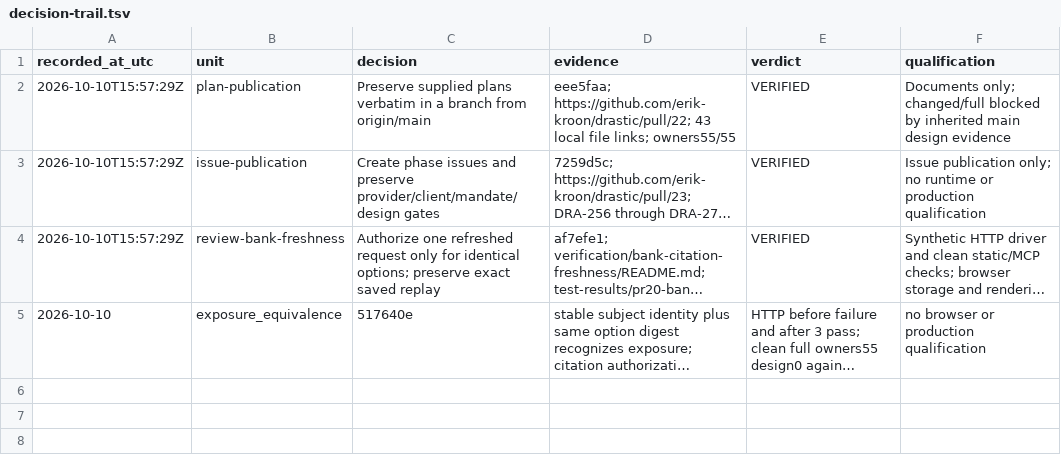
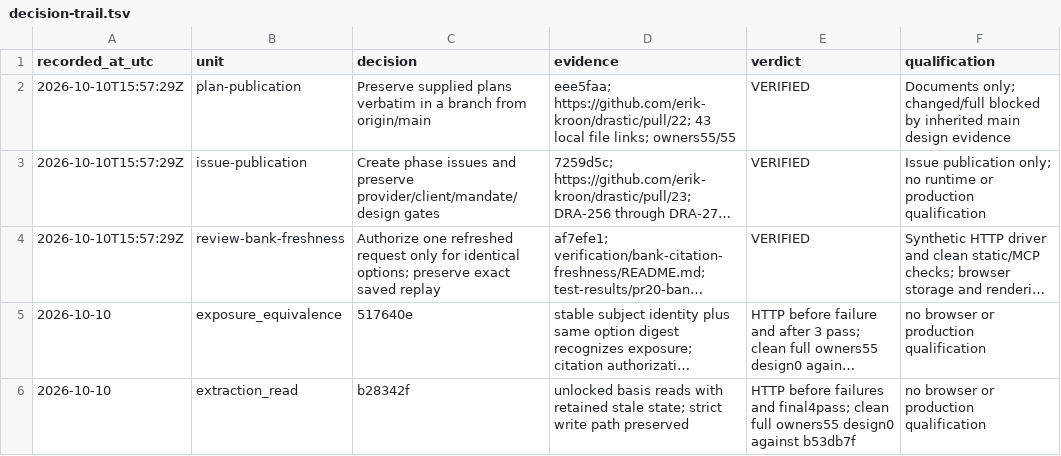
Before and after one commit to erik-kroon/drastic, a TSV file: verification/agent-mode/decision-trail.tsv, drawn as a sheet; long unchanged cells end in …; the diff names each change by its address in the sheet, - before the commit and + after, or states it on an @@ line.

Commit message:
docs: retain clean extraction read qualification

```diff
--- a/verification/agent-mode/decision-trail.tsv
+++ b/verification/agent-mode/decision-trail.tsv
+row 6: 2026-10-10 | extraction_read | b28342f | unlocked basis reads with retained stale state; strict write path preserved | HTTP before failures and final4pass; clean full owners55 design0 against b53db7f | no browser or production qualification
```
Also changed, not shown: 1 other file.
